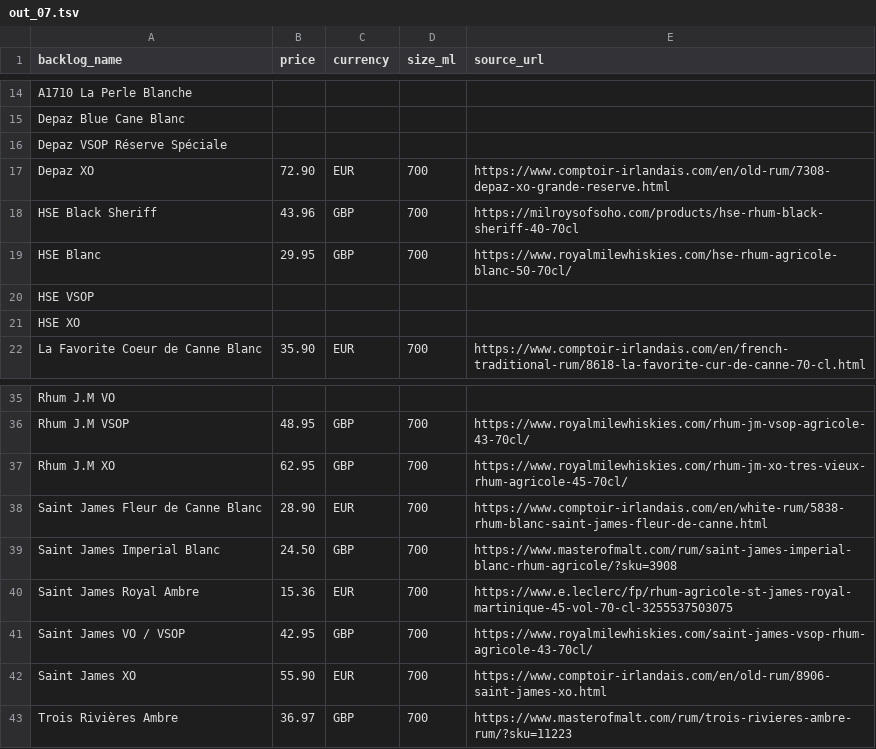
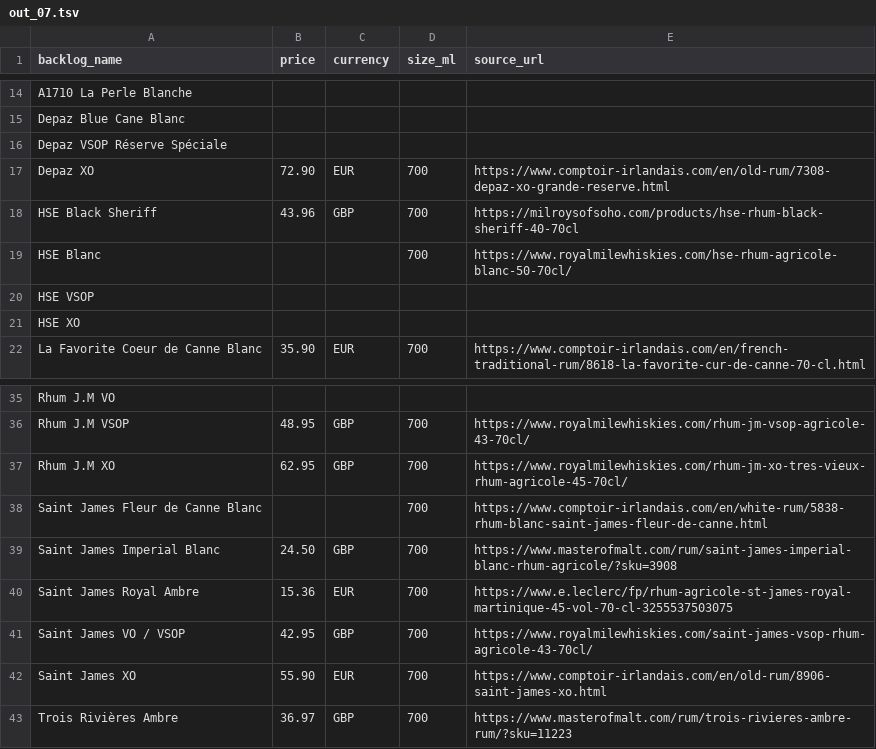
Before and after one commit to nguyenphucle15-maker/spirit-card, a TSV file: data/prices/batches/out_07.tsv, drawn as a sheet; only a part is shown, gaps mark what is left out.

```diff
--- a/data/prices/batches/out_07.tsv
+++ b/data/prices/batches/out_07.tsv
@@ -18,3 +18,3 @@ Depaz XO	72.90	EUR	700	https://www.comptoir-irlandais.com/en/old-rum/7308-depaz-
 HSE Black Sheriff	43.96	GBP	700	https://milroysofsoho.com/products/hse-rhum-black-sheriff-40-70cl
-HSE Blanc	29.95	GBP	700	https://www.royalmilewhiskies.com/hse-rhum-agricole-blanc-50-70cl/
+HSE Blanc			700	https://www.royalmilewhiskies.com/hse-rhum-agricole-blanc-50-70cl/
 HSE VSOP				
@@ -37,3 +37,3 @@ Rhum J.M VSOP	48.95	GBP	700	https://www.royalmilewhiskies.com/rhum-jm-vsop-agric
 Rhum J.M XO	62.95	GBP	700	https://www.royalmilewhiskies.com/rhum-jm-xo-tres-vieux-rhum-agricole-45-70cl/
-Saint James Fleur de Canne Blanc	28.90	EUR	700	https://www.comptoir-irlandais.com/en/white-rum/5838-rhum-blanc-saint-james-fleur-de-canne.html
+Saint James Fleur de Canne Blanc			700	https://www.comptoir-irlandais.com/en/white-rum/5838-rhum-blanc-saint-james-fleur-de-canne.html
 Saint James Imperial Blanc	24.50	GBP	700	https://www.masterofmalt.com/rum/saint-james-imperial-blanc-rhum-agricole/?sku=3908
```
Also changed, not shown: data/prices/batches/out_06.tsv, data/prices/batches/out_08.tsv, 4 other files.
